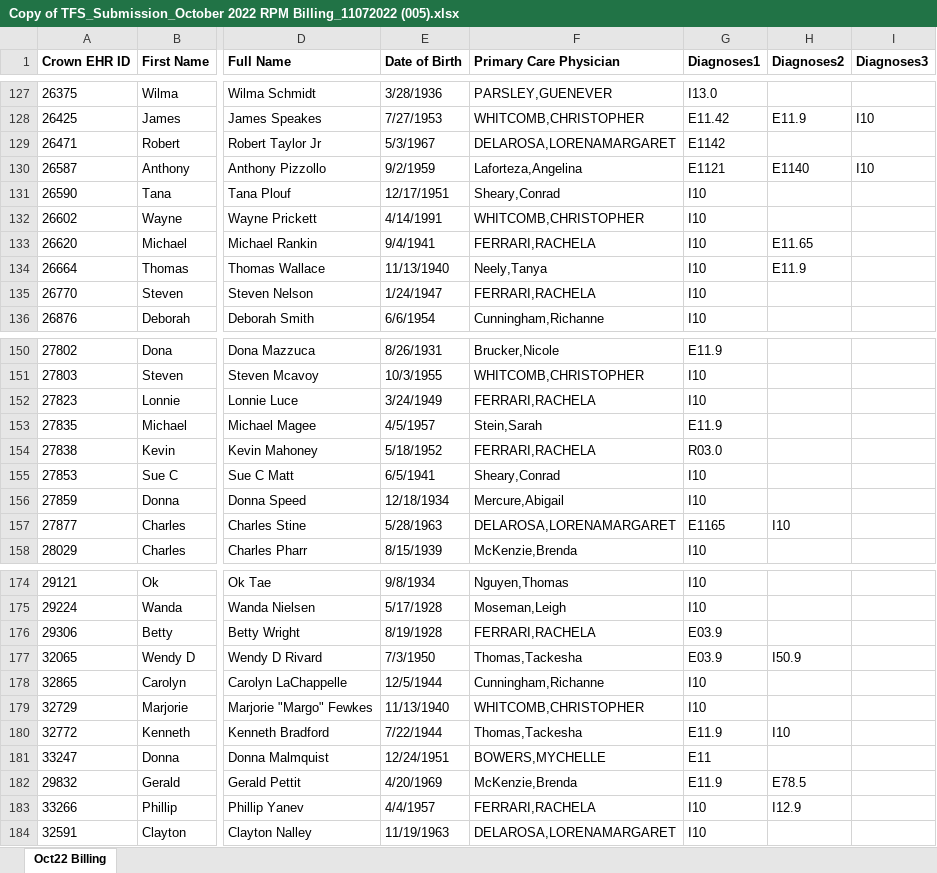
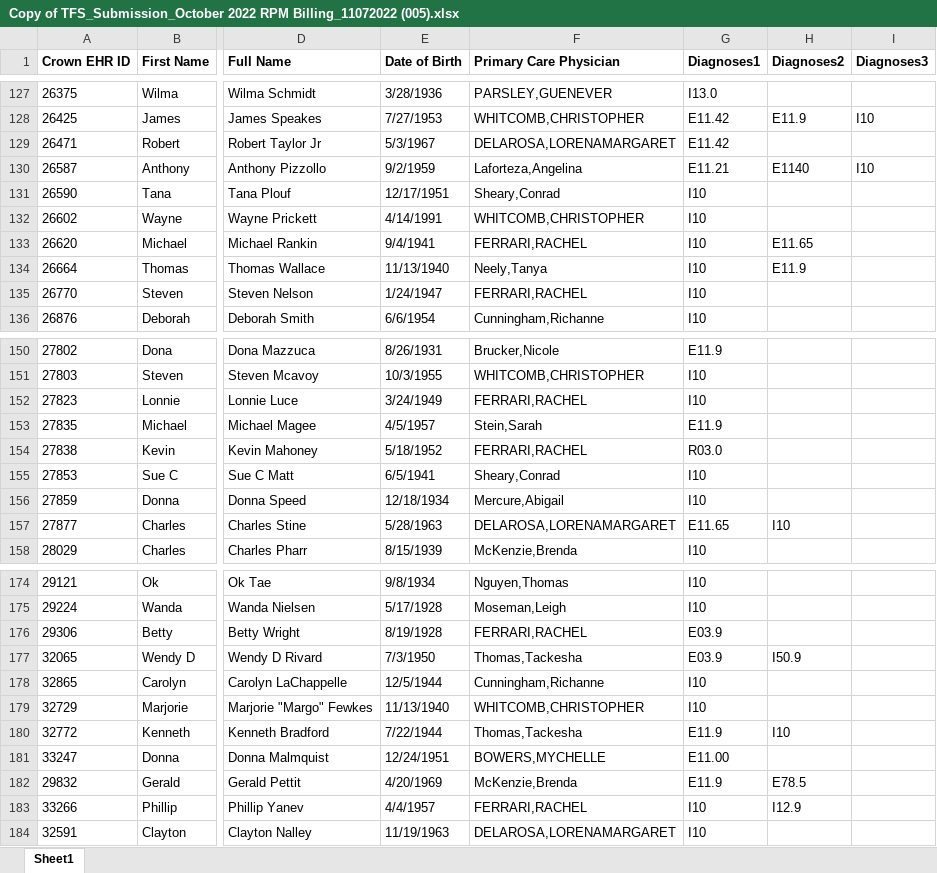
Before and after one commit to Siddhant-Raghuwanshi/EClinicalWorks, an Excel workbook: Copy of TFS_Submission_October 2022 RPM Billing_11072022 (005).xlsx, sheet Sheet1, drawn as a sheet; only a part is shown, gaps mark what is left out; values as stored, in another font and other column widths than the file's, no borders; the diff covers the shown part only; the diff names each change by its address in the sheet, - before the commit and + after, or states it on an @@ line.

```diff
--- a/Copy of TFS_Submission_October 2022 RPM Billing_11072022 (005).xlsx (sheet Sheet1)
+++ b/Copy of TFS_Submission_October 2022 RPM Billing_11072022 (005).xlsx (sheet Sheet1)
-sheet tab: Oct22 Billing
+sheet tab: Sheet1
-G129 (Diagnoses1): E1142
+G129 (Diagnoses1): E11.42
-G130 (Diagnoses1): E1121
+G130 (Diagnoses1): E11.21
-F133 (Primary Care Physician): FERRARI,RACHELA
+F133 (Primary Care Physician): FERRARI,RACHEL
-F135 (Primary Care Physician): FERRARI,RACHELA
+F135 (Primary Care Physician): FERRARI,RACHEL
-F152 (Primary Care Physician): FERRARI,RACHELA
+F152 (Primary Care Physician): FERRARI,RACHEL
-F154 (Primary Care Physician): FERRARI,RACHELA
+F154 (Primary Care Physician): FERRARI,RACHEL
-G157 (Diagnoses1): E1165
+G157 (Diagnoses1): E11.65
-F176 (Primary Care Physician): FERRARI,RACHELA
+F176 (Primary Care Physician): FERRARI,RACHEL
-G181 (Diagnoses1): E11
+G181 (Diagnoses1): E11.00
-F183 (Primary Care Physician): FERRARI,RACHELA
+F183 (Primary Care Physician): FERRARI,RACHEL
```
Also changed, not shown: 3 added rows, 3 removed rows, 3 moved rows and 26 edited cells elsewhere in this sheet, 49 other files.
